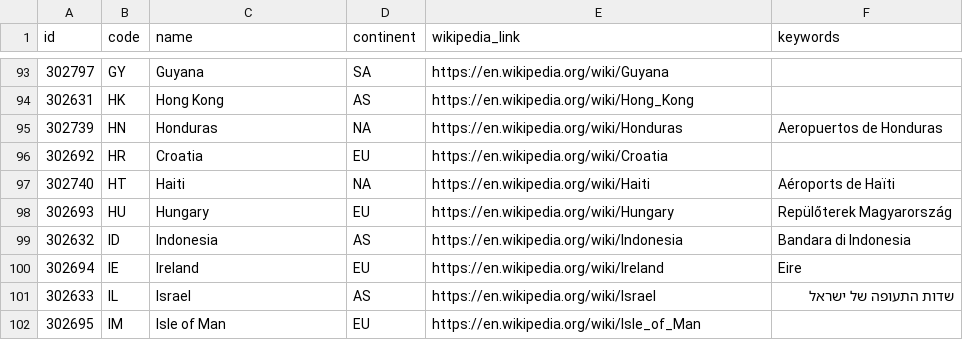
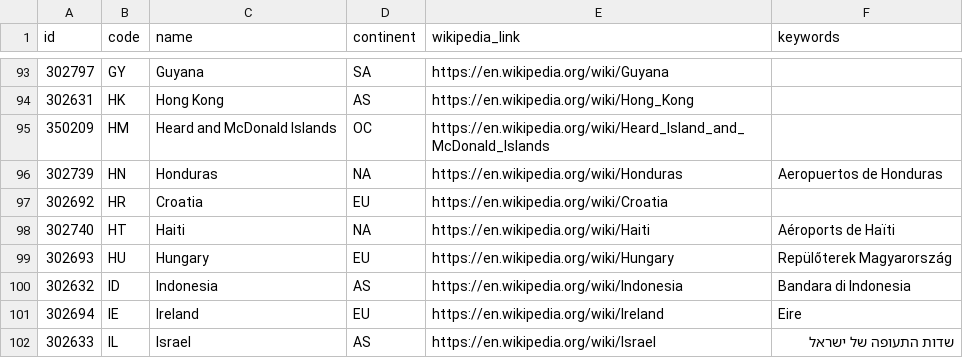
Before and after one commit to volotea-virtual/airports-db, a CSV file: raw/countries.csv, drawn as a sheet; only a part is shown, gaps mark what is left out; the shorter side is filled out with more unchanged rows; the diff names each change by its address in the sheet, - before the commit and + after, or states it on an @@ line.

```diff
--- a/raw/countries.csv
+++ b/raw/countries.csv
+row 95: 350209 | HM | Heard and McDonald Islands | OC | https://en.wikipedia.org/wiki/Heard_Island_and_McDonald_Islands
```
Also changed, not shown: raw/regions.csv, 4 other files.
